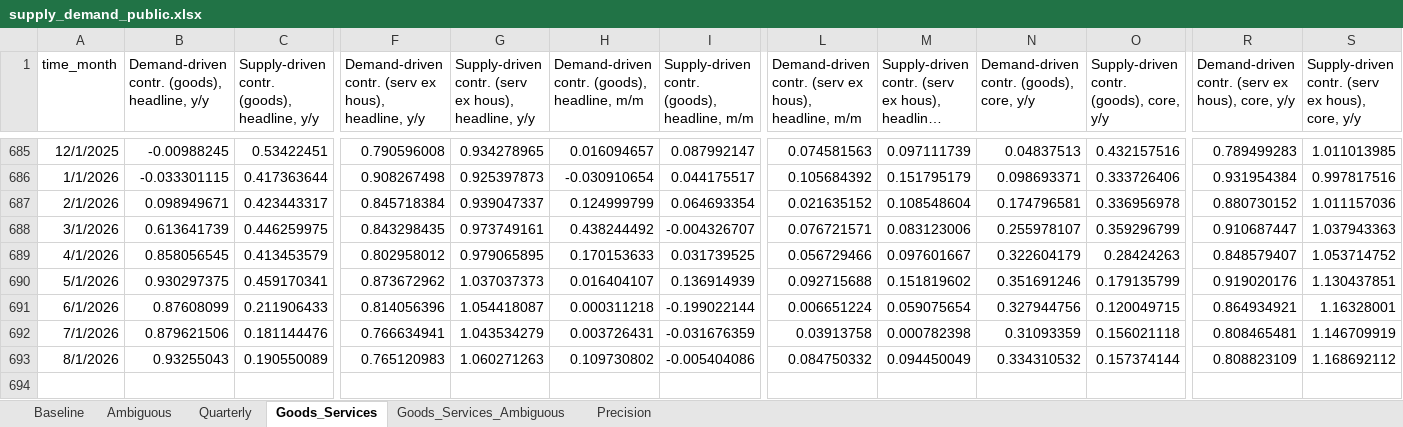
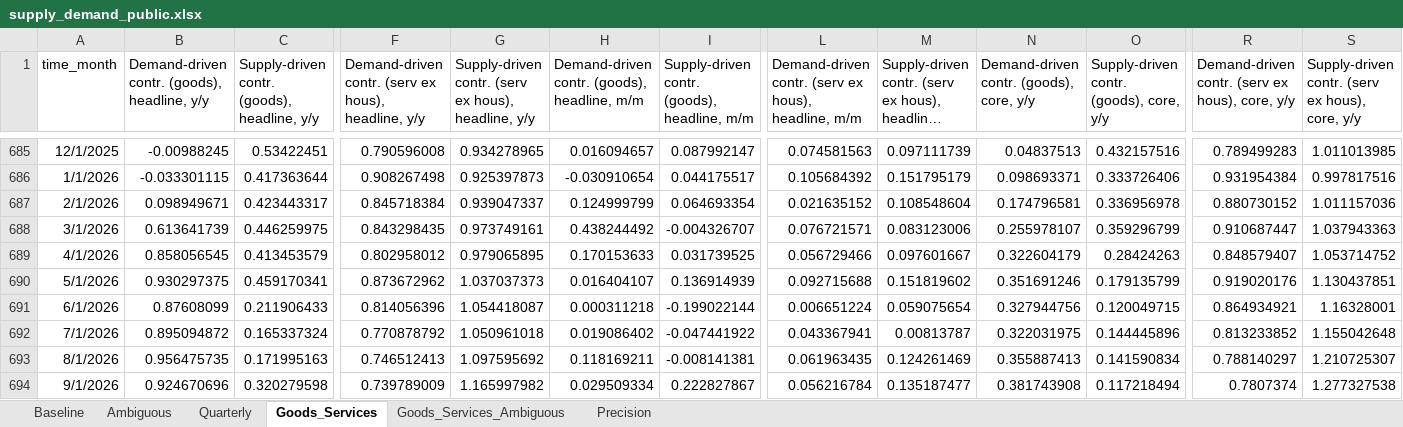
Before and after one commit to adamshap/supply-demand-webapp, an Excel workbook: supply_demand_public.xlsx, sheet Goods_Services, drawn as a sheet; only a part is shown, gaps mark what is left out; long unchanged cells end in …; values as stored, in another font and other column widths than the file's, no borders; removed rows and columns are numbered as before the commit, all else as after; rows hold the shown columns only; the diff covers the shown part only; the diff names each change by its address in the sheet, - before the commit and + after, or states it on an @@ line.

```diff
--- a/supply_demand_public.xlsx (sheet Goods_Services)
+++ b/supply_demand_public.xlsx (sheet Goods_Services)
-B692: 0.879621506
+B692: 0.895094872
-C692: 0.181144476
+C692: 0.165337324
-F692: 0.766634941
+F692: 0.770878792
-G692: 1.043534279
+G692: 1.050961018
-H692: 0.003726431
+H692: 0.019086402
-I692: -0.031676359
+I692: -0.047441922
-L692: 0.03913758
+L692: 0.043367941
-M692: 0.000782398
+M692: 0.00813787
-N692: 0.31093359
+N692: 0.322031975
-O692: 0.156021118
+O692: 0.144445896
-R692: 0.808465481
+R692: 0.813233852
-S692: 1.146709919
+S692: 1.155042648
-row 693: 8/1/2026 | 0.93255043 | 0.190550089 | 0.765120983 | 1.060271263 | 0.109730802 | -0.005404086 | 0.084750332 | 0.094450049 | 0.334310532 | 0.157374144 | 0.808823109 | 1.168692112
+row 693: 8/1/2026 | 0.956475735 | 0.171995163 | 0.746512413 | 1.097595692 | 0.118169211 | -0.008141381 | 0.061963435 | 0.124261469 | 0.355887413 | 0.141590834 | 0.788140297 | 1.210725307
+row 694: 9/1/2026 | 0.924670696 | 0.320279598 | 0.739789009 | 1.165997982 | 0.029509334 | 0.222827867 | 0.056216784 | 0.135187477 | 0.381743908 | 0.117218494 | 0.7807374 | 1.277327538
```
Also changed, not shown: 4 edited cells elsewhere in this sheet, sheet Goods_Services_Ambiguous, sheet Precision, sheet Ambiguous, sheet Baseline, sheet Quarterly, 6 other files.
